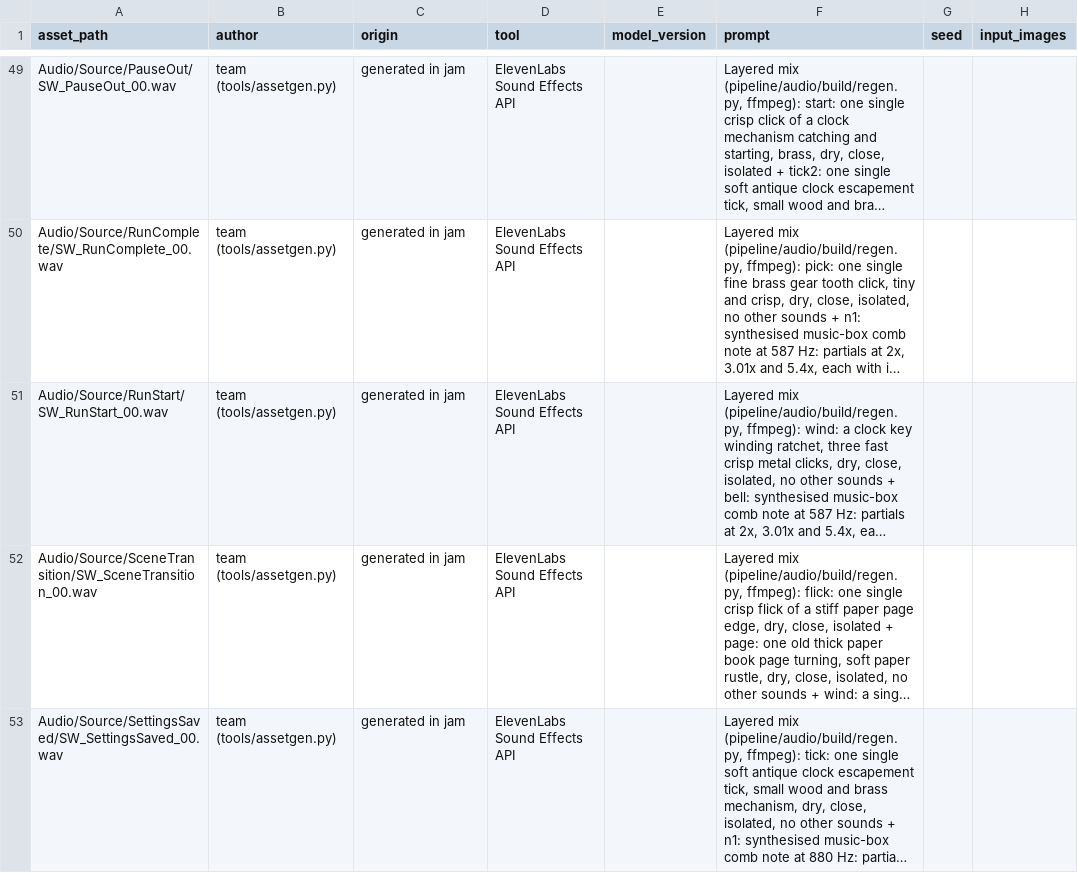
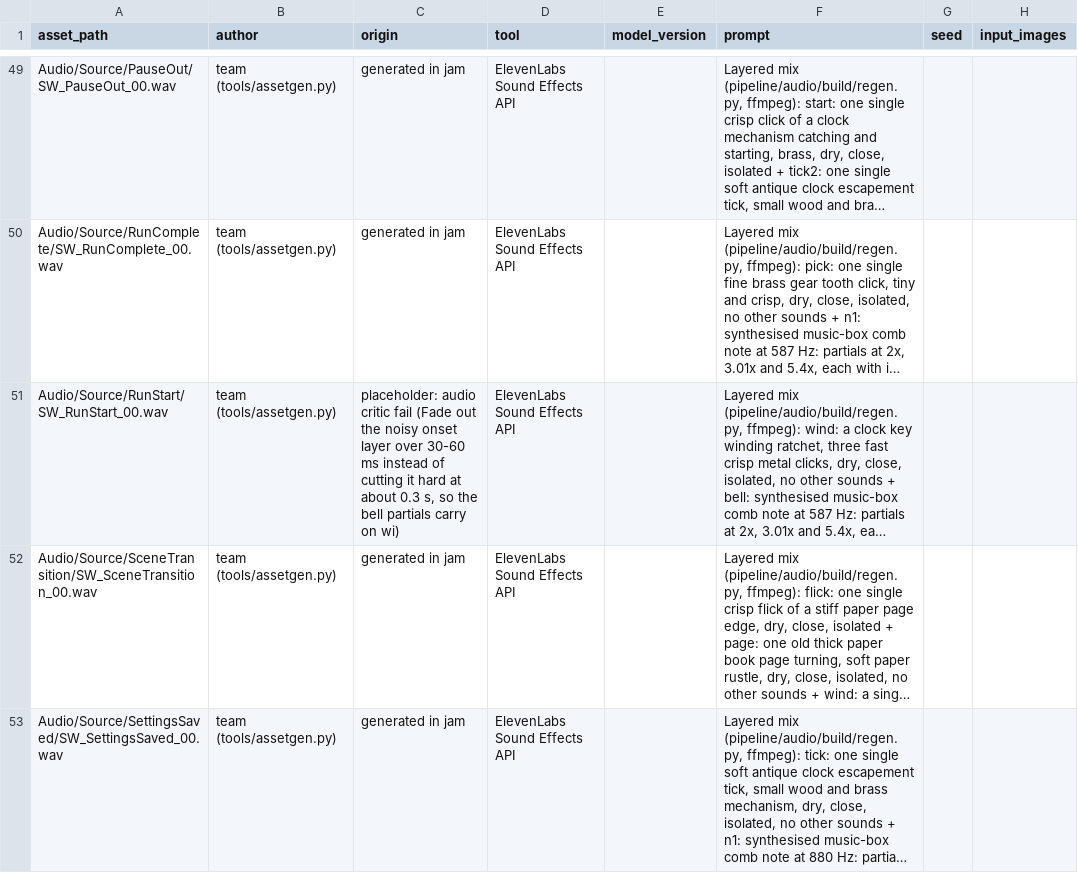
Before and after one commit to joshdrochon/UmbrellaElla, a CSV file: pipeline/art/provenance.csv, drawn as a sheet; only a part is shown, gaps mark what is left out; long unchanged cells end in …; the diff covers the shown part only; the diff names each change by its address in the sheet, - before the commit and + after, or states it on an @@ line.

Commit message:
Gate: audio critic failed RunStart,UiOpen; tracked as placeholders

```diff
--- a/pipeline/art/provenance.csv
+++ b/pipeline/art/provenance.csv
-C51 (origin): generated in jam
+C51 (origin): placeholder: audio critic fail (Fade out the noisy onset layer over 30-60 ms instead of cutting it hard at about 0.3 s, so the bell partials carry on wi)
```
Also changed, not shown: 1 edited cell elsewhere in this file.
